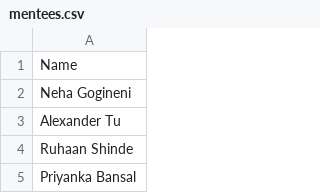
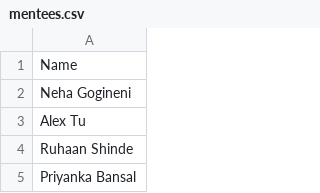
Before and after one commit to launchpadpurdue/Mentor-Mentee-Pairing, a CSV file: mentees.csv, drawn as a sheet; only a part is shown.

Commit message:
Update mentees.csv

```diff
--- a/mentees.csv
+++ b/mentees.csv
@@ -2,3 +2,3 @@ Name
 Neha Gogineni
-Alexander Tu
+Alex Tu
 Ruhaan Shinde
```
